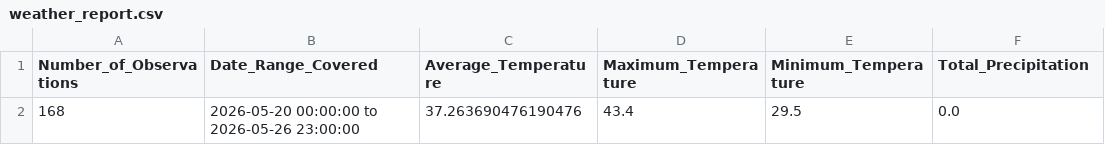
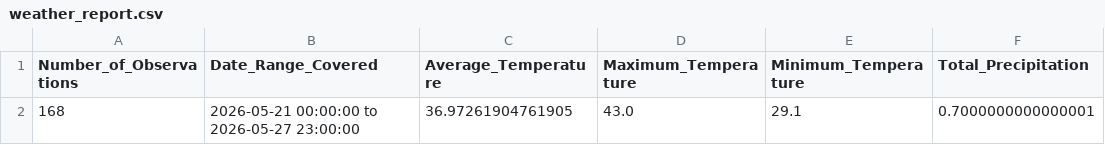
Before and after one commit to FATHIMARINSHA-KP/weather-data-pipeline-1, a CSV file: data/processed/weather_report.csv, drawn as a sheet.

Commit message:
Updated automated weather pipeline

```diff
--- a/data/processed/weather_report.csv
+++ b/data/processed/weather_report.csv
@@ -1,2 +1,2 @@
 Number_of_Observations,Date_Range_Covered,Average_Temperature,Maximum_Temperature,Minimum_Temperature,Total_Precipitation
-168,2026-05-20 00:00:00 to 2026-05-26 23:00:00,37.263690476190476,43.4,29.5,0.0
+168,2026-05-21 00:00:00 to 2026-05-27 23:00:00,36.97261904761905,43.0,29.1,0.7000000000000001
```
Also changed, not shown: data/processed/weather_cleaned.csv, data/raw/weather_raw.csv, 9 other files.
